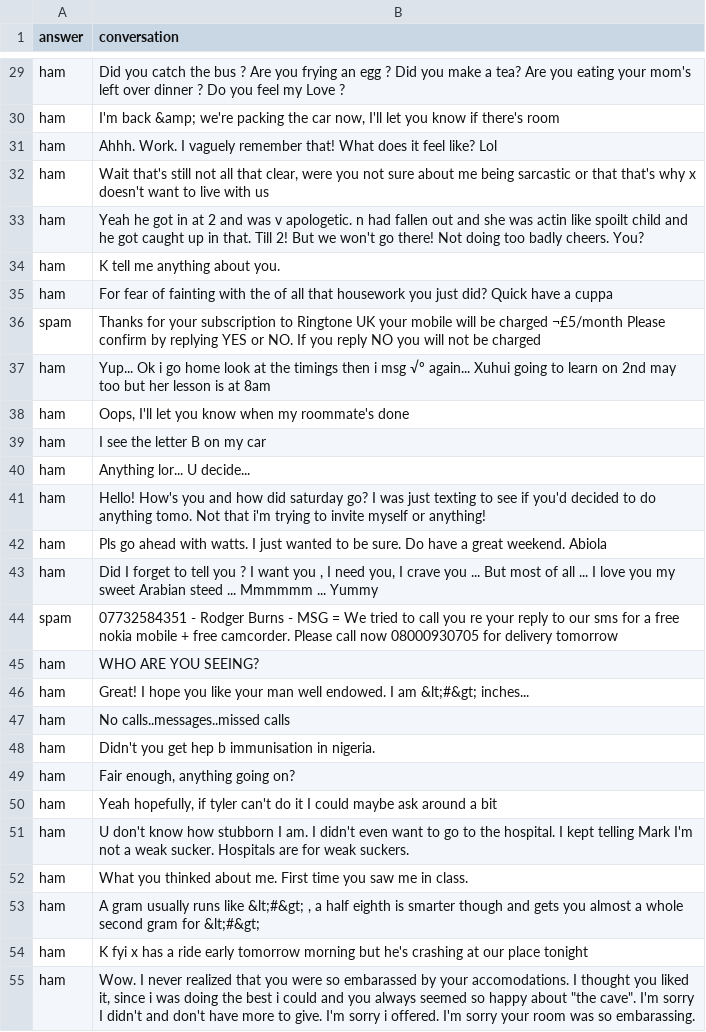
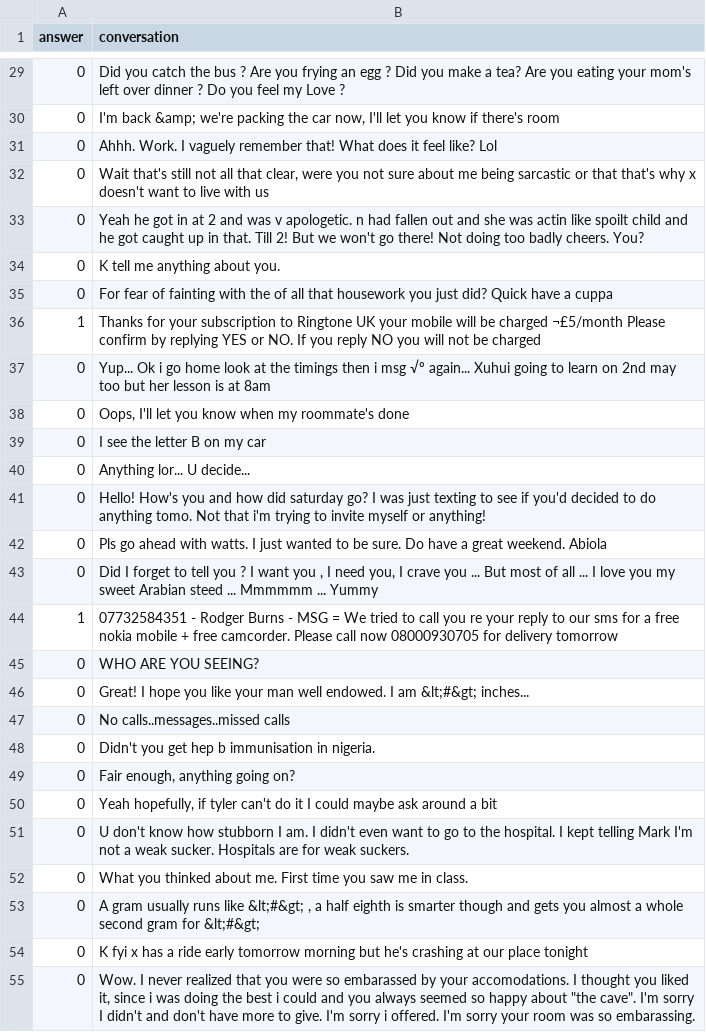
Before and after one commit to abulka/mindsdb-play, a CSV file: spam_small.csv, drawn as a sheet; only a part is shown, gaps mark what is left out; the diff covers the shown part only; the diff names each change by its address in the sheet, - before the commit and + after, or states it on an @@ line.

Commit message:
changed spam to integer

```diff
--- a/spam_small.csv
+++ b/spam_small.csv
-A29:A35 (answer): ham
+A29:A35 (answer): 0
-A36 (answer): spam
+A36 (answer): 1
-A37:A43 (answer): ham
+A37:A43 (answer): 0
-A44 (answer): spam
+A44 (answer): 1
-A45:A55 (answer): ham
+A45:A55 (answer): 0
```
Also changed, not shown: 73 edited cells elsewhere in this file, 2 other files.
